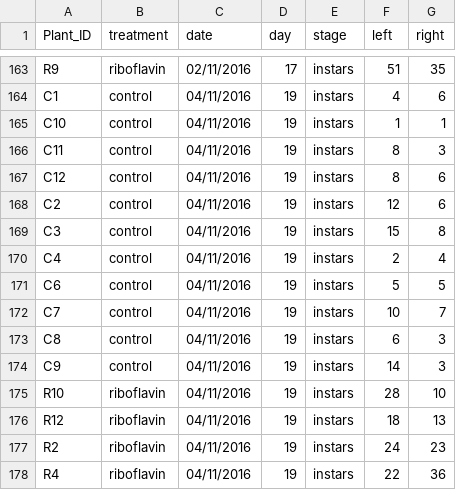
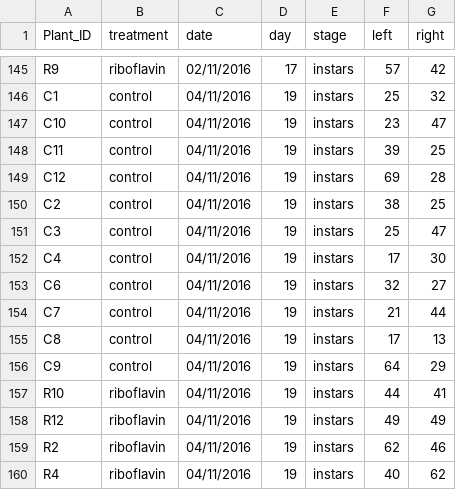
Before and after one commit to BleekerLab/Riboflavin, a CSV file: Fig.6_Riboflavin_feeding_bioassay/data.csv, drawn as a sheet; only a part is shown, gaps mark what is left out; addresses are those after the commit; the diff covers the shown part only; the diff names each change by its address in the sheet, - before the commit and + after, or states it on an @@ line.

```diff
--- a/Fig.6_Riboflavin_feeding_bioassay/data.csv
+++ b/Fig.6_Riboflavin_feeding_bioassay/data.csv
-F145 (left): 51
+F145 (left): 57
-G145 (right): 35
+G145 (right): 42
-F146 (left): 4
+F146 (left): 25
-G146 (right): 6
+G146 (right): 32
-F147 (left): 1
+F147 (left): 23
-G147 (right): 1
+G147 (right): 47
-F148 (left): 8
+F148 (left): 39
-G148 (right): 3
+G148 (right): 25
-F149 (left): 8
+F149 (left): 69
-G149 (right): 6
+G149 (right): 28
-F150 (left): 12
+F150 (left): 38
-G150 (right): 6
+G150 (right): 25
-F151 (left): 15
+F151 (left): 25
-G151 (right): 8
+G151 (right): 47
-F152 (left): 2
+F152 (left): 17
-G152 (right): 4
+G152 (right): 30
-F153 (left): 5
+F153 (left): 32
-G153 (right): 5
+G153 (right): 27
-F154 (left): 10
+F154 (left): 21
-G154 (right): 7
+G154 (right): 44
-F155 (left): 6
+F155 (left): 17
-G155 (right): 3
+G155 (right): 13
-F156 (left): 14
+F156 (left): 64
-G156 (right): 3
+G156 (right): 29
-F157 (left): 28
+F157 (left): 44
-G157 (right): 10
+G157 (right): 41
-F158 (left): 18
+F158 (left): 49
-G158 (right): 13
+G158 (right): 49
-F159 (left): 24
+F159 (left): 62
-G159 (right): 23
+G159 (right): 46
-F160 (left): 22
+F160 (left): 40
-G160 (right): 36
+G160 (right): 62
```
Also changed, not shown: 18 removed rows and 38 edited cells elsewhere in this file.
